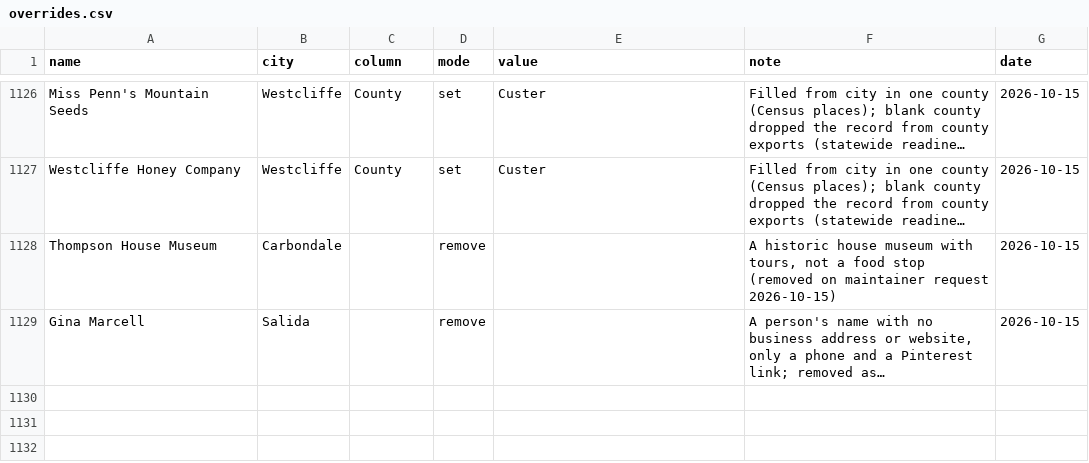
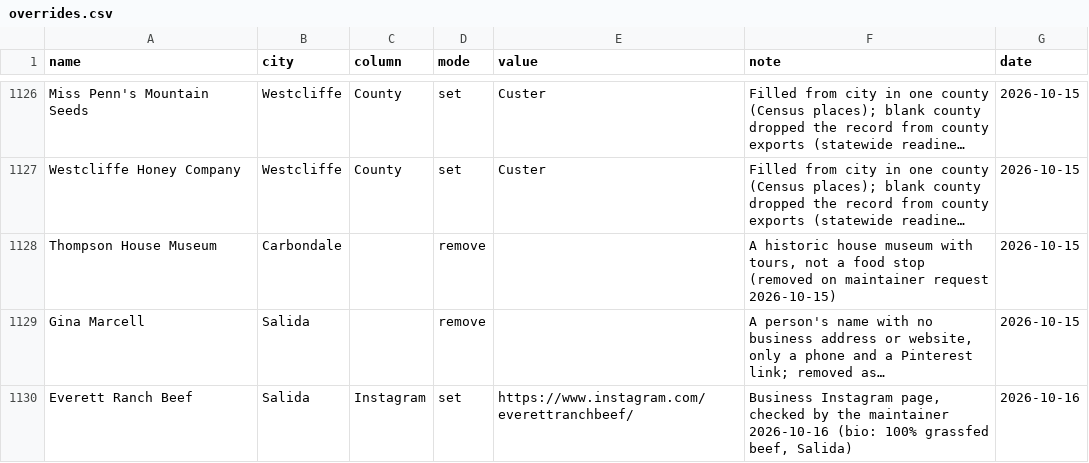
Before and after one commit to open-food-web/colorado-open-food-web, a CSV file: inputs/overrides.csv, drawn as a sheet; only a part is shown, gaps mark what is left out; long unchanged cells end in …; the diff names each change by its address in the sheet, - before the commit and + after, or states it on an @@ line.

```diff
--- a/inputs/overrides.csv
+++ b/inputs/overrides.csv
+row 1130: Everett Ranch Beef | Salida | Instagram | set | https://www.instagram.com/everettranchbeef/ | Business Instagram page, checked by the maintainer 2026-10-16 (bio: 100% grassfed beef, Salida) | 2026-10-16
```
Also changed, not shown: data/colorado/field_sources.csv, data/colorado/producers.csv, 1 other file.
